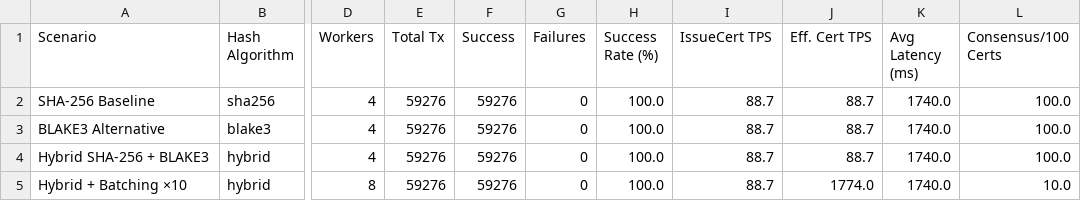
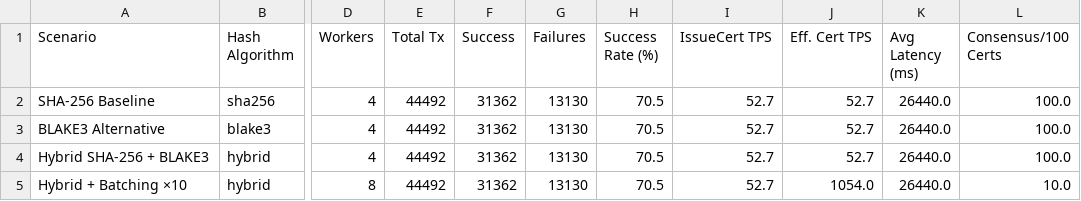
Before and after one commit to NawalAlragwi/fabricNew, a CSV file: results/final_comparison/comparison_data.csv, drawn as a sheet; only a part is shown, gaps mark what is left out; the diff names each change by its address in the sheet, - before the commit and + after, or states it on an @@ line.

Commit message:
feat(scenarios): update 4-scenario benchmark results [20260417_021012]

```diff
--- a/results/final_comparison/comparison_data.csv
+++ b/results/final_comparison/comparison_data.csv
-E2:E5 (Total Tx): 59276
+E2:E5 (Total Tx): 44492
-F2:F5 (Success): 59276
+F2:F5 (Success): 31362
-G2:G5 (Failures): 0
+G2:G5 (Failures): 13130
-H2:H5 (Success Rate (%)): 100.0
+H2:H5 (Success Rate (%)): 70.5
-I2:I5 (IssueCert TPS): 88.7
+I2:I5 (IssueCert TPS): 52.7
-J2:J4 (Eff. Cert TPS): 88.7
+J2:J4 (Eff. Cert TPS): 52.7
-K2:K5 (Avg Latency (ms)): 1740.0
+K2:K5 (Avg Latency (ms)): 26440.0
-J5 (Eff. Cert TPS): 1774.0
+J5 (Eff. Cert TPS): 1054.0
```
Also changed, not shown: results/final_comparison/per_operation_data.csv, 19 other files.
